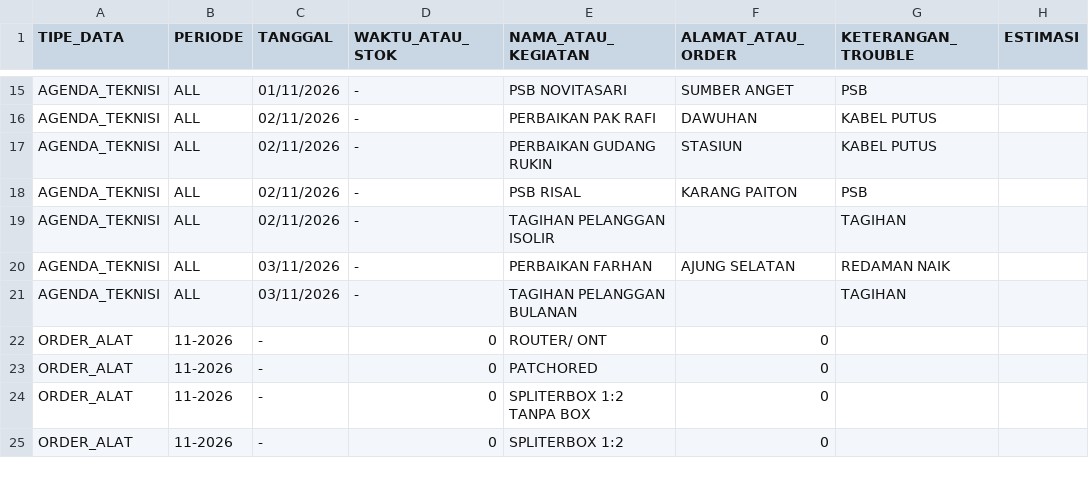
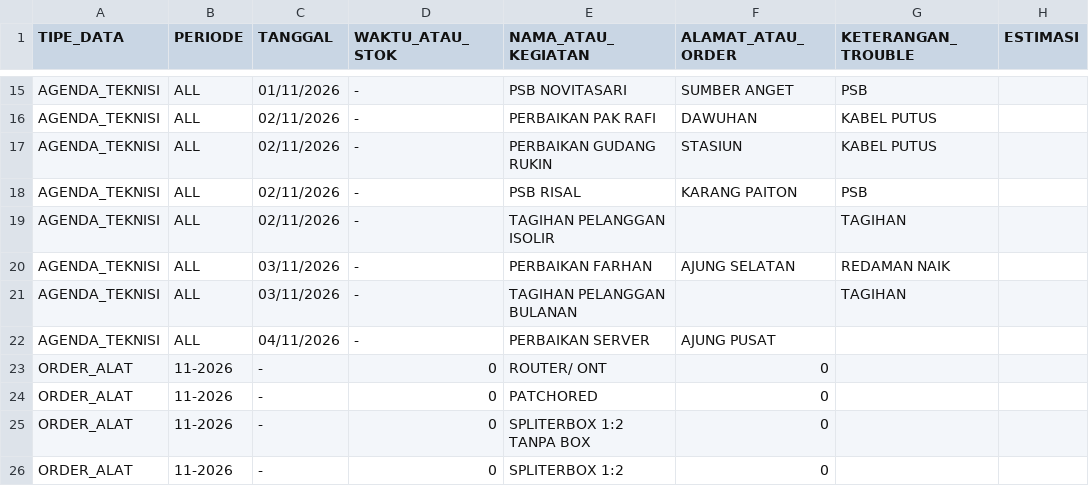
Before and after one commit to ilyasajha5-cpu/like-billing, a CSV file: database_operasional.csv, drawn as a sheet; only a part is shown, gaps mark what is left out.

Commit message:
Fast-Sync database_operasional.csv

```diff
--- a/database_operasional.csv
+++ b/database_operasional.csv
@@ -21,2 +21,3 @@ TIPE_DATA,PERIODE,TANGGAL,WAKTU_ATAU_STOK,NAMA_ATAU_KEGIATAN,ALAMAT_ATAU_ORDER,K
 "AGENDA_TEKNISI","ALL","03/11/2026","-","TAGIHAN PELANGGAN BULANAN","","TAGIHAN",""
+"AGENDA_TEKNISI","ALL","04/11/2026","-","PERBAIKAN SERVER","AJUNG PUSAT","",""
 "ORDER_ALAT","11-2026","-","0","ROUTER/ ONT","0","",""
```
